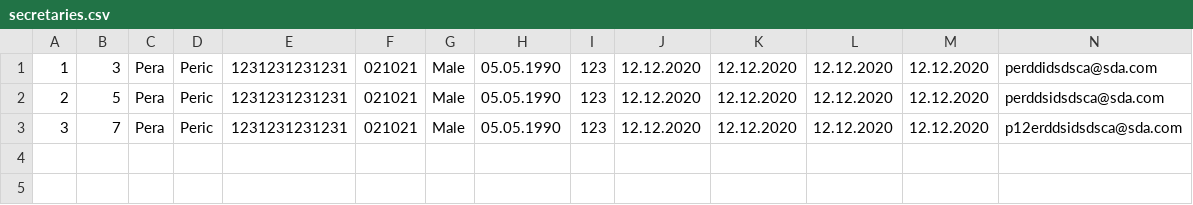
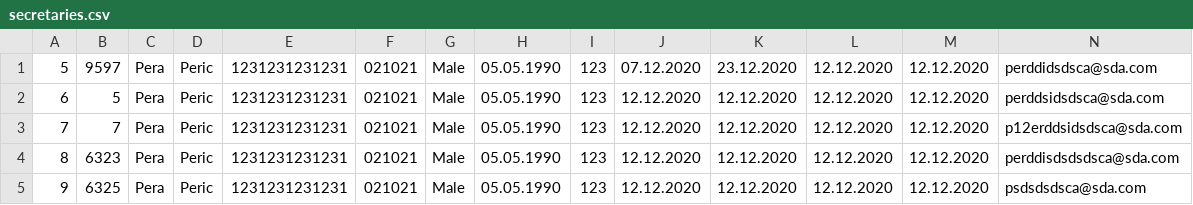
Before and after one commit to Selich/SIMS-HCI, a CSV file: Project/Resources/Data/secretaries.csv, drawn as a sheet; only a part is shown; rows hold the shown columns only; the diff names each change by its address in the sheet, - before the commit and + after, or states it on an @@ line.

```diff
--- a/Project/Resources/Data/secretaries.csv
+++ b/Project/Resources/Data/secretaries.csv
-A1: 1
+A1: 5
-B1: 3
+B1: 9597
-J1: 12.12.2020
+J1: 07.12.2020
-K1: 12.12.2020
+K1: 23.12.2020
-A2: 2
+A2: 6
-A3: 3
+A3: 7
+row 4: 8 | 6323 | Pera | Peric | 1231231231231 | 021021 | Male | 05.05.1990 | 123 | 12.12.2020 | 12.12.2020 | 12.12.2020 | 12.12.2020 | perddisdsdsdsca@sda.com
+row 5: 9 | 6325 | Pera | Peric | 1231231231231 | 021021 | Male | 05.05.1990 | 123 | 12.12.2020 | 12.12.2020 | 12.12.2020 | 12.12.2020 | psdsdsdsca@sda.com
```
Also changed, not shown: Project/Resources/Data/doctors.csv, 4 other files.
